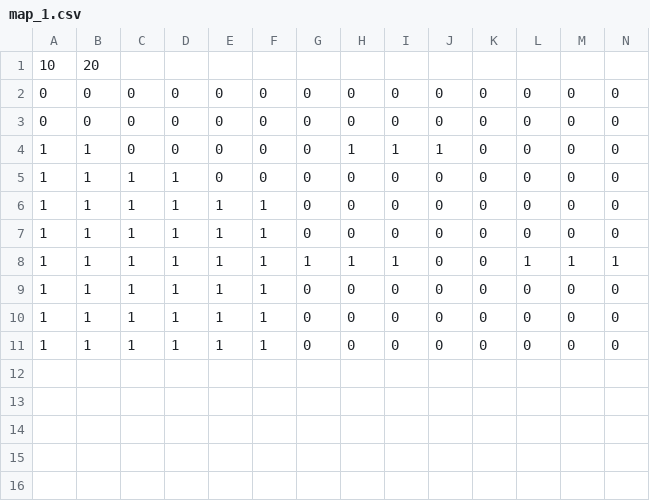
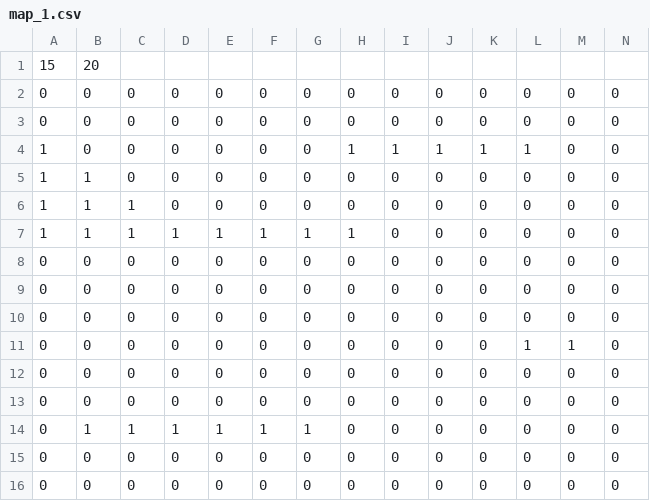
Before and after one commit to Suvraneel/JavaMonsterz, a CSV file: src/resources/maps/map_1.csv, drawn as a sheet; only a part is shown; removed rows and columns are numbered as before the commit, all else as after; rows hold the shown columns only; the diff names each change by its address in the sheet, - before the commit and + after, or states it on an @@ line.

```diff
--- a/src/resources/maps/map_1.csv
+++ b/src/resources/maps/map_1.csv
-A1: 10
+A1: 15
-B4: 1
+B4: 0
-K4: 0
+K4: 1
-L4: 0
+L4: 1
-C5: 1
+C5: 0
-D5:D6: 1
+D5:D6: 0
-E6: 1
+E6: 0
-F6: 1
+F6: 0
-G7: 0
+G7: 1
-H7: 0
+H7: 1
-row 8: 1 | 1 | 1 | 1 | 1 | 1 | 1 | 1 | 1 | 0 | 0 | 1 | 1 | 1
-A8:A9: 1
+A8:A9: 0
-B8:B9: 1
+B8:B9: 0
-C8:C9: 1
+C8:C9: 0
-D8:D9: 1
+D8:D9: 0
-E8:E9: 1
+E8:E9: 0
-F8:F9: 1
+F8:F9: 0
+row 10: 0 | 0 | 0 | 0 | 0 | 0 | 0 | 0 | 0 | 0 | 0 | 0 | 0 | 0
+row 11: 0 | 0 | 0 | 0 | 0 | 0 | 0 | 0 | 0 | 0 | 0 | 1 | 1 | 0
+row 12: 0 | 0 | 0 | 0 | 0 | 0 | 0 | 0 | 0 | 0 | 0 | 0 | 0 | 0
+row 13: 0 | 0 | 0 | 0 | 0 | 0 | 0 | 0 | 0 | 0 | 0 | 0 | 0 | 0
-A14: 1
+A14: 0
-G14: 0
+G14: 1
+row 15: 0 | 0 | 0 | 0 | 0 | 0 | 0 | 0 | 0 | 0 | 0 | 0 | 0 | 0
+row 16: 0 | 0 | 0 | 0 | 0 | 0 | 0 | 0 | 0 | 0 | 0 | 0 | 0 | 0
```
Also changed, not shown: 11 other files.
